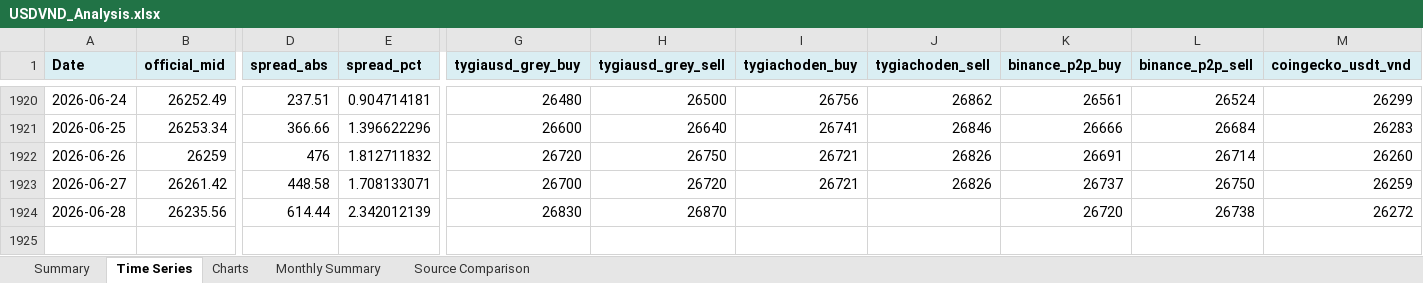
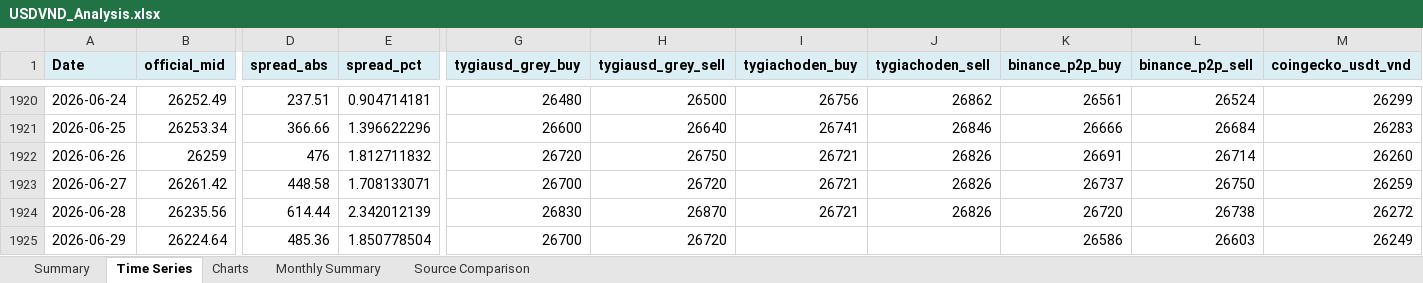
Before and after one commit to 1e9-Investments/usdvnd-tracker, an Excel workbook: analysis/USDVND_Analysis.xlsx, sheet Time Series, drawn as a sheet; only a part is shown, gaps mark what is left out; values as stored, in another font and other column widths than the file's, no borders; rows hold the shown columns only; the diff names each change by its address in the sheet, - before the commit and + after, or states it on an @@ line.

```diff
--- a/analysis/USDVND_Analysis.xlsx (sheet Time Series)
+++ b/analysis/USDVND_Analysis.xlsx (sheet Time Series)
-I1924 (tygiachoden_buy): (empty)
+I1924 (tygiachoden_buy): 26721
-J1924 (tygiachoden_sell): (empty)
+J1924 (tygiachoden_sell): 26826
+row 1925: 2026-06-29 | 26224.64 | 485.36 | 1.850778504 | 26700 | 26720 |  |  | 26586 | 26603 | 26249
```
Also changed, not shown: sheet Summary, sheet Source Comparison, sheet Monthly Summary, charts or pictures, 2 other files.
